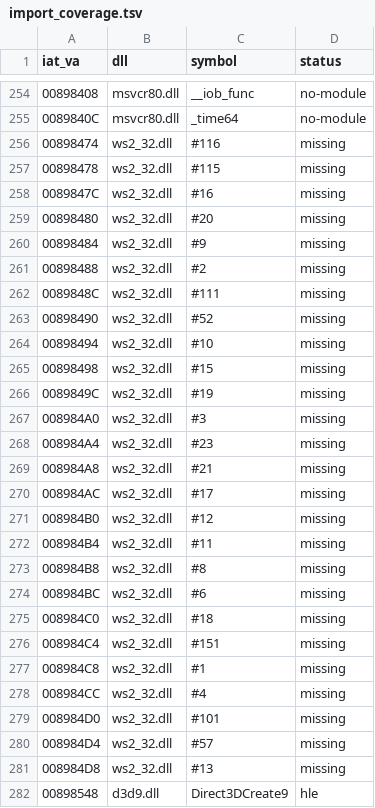
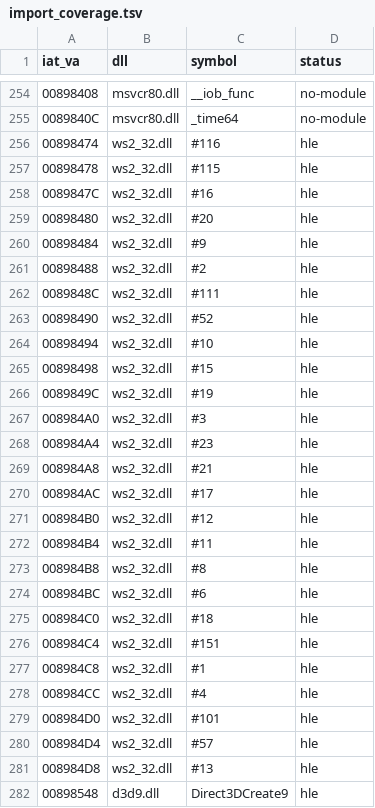
Before and after one commit to segovia-no/GH3-macOS-Recomp, a TSV file: docs/data/import_coverage.tsv, drawn as a sheet; only a part is shown, gaps mark what is left out; the diff covers the shown part only.

```diff
--- a/docs/data/import_coverage.tsv
+++ b/docs/data/import_coverage.tsv
@@ -255,28 +255,28 @@ iat_va	dll	symbol	status
 0089840C	msvcr80.dll	_time64	no-module
-00898474	ws2_32.dll	#116	missing
-00898478	ws2_32.dll	#115	missing
-0089847C	ws2_32.dll	#16	missing
-00898480	ws2_32.dll	#20	missing
-00898484	ws2_32.dll	#9	missing
-00898488	ws2_32.dll	#2	missing
-0089848C	ws2_32.dll	#111	missing
-00898490	ws2_32.dll	#52	missing
-00898494	ws2_32.dll	#10	missing
-00898498	ws2_32.dll	#15	missing
-0089849C	ws2_32.dll	#19	missing
-008984A0	ws2_32.dll	#3	missing
-008984A4	ws2_32.dll	#23	missing
-008984A8	ws2_32.dll	#21	missing
-008984AC	ws2_32.dll	#17	missing
-008984B0	ws2_32.dll	#12	missing
-008984B4	ws2_32.dll	#11	missing
-008984B8	ws2_32.dll	#8	missing
-008984BC	ws2_32.dll	#6	missing
-008984C0	ws2_32.dll	#18	missing
-008984C4	ws2_32.dll	#151	missing
-008984C8	ws2_32.dll	#1	missing
-008984CC	ws2_32.dll	#4	missing
-008984D0	ws2_32.dll	#101	missing
-008984D4	ws2_32.dll	#57	missing
-008984D8	ws2_32.dll	#13	missing
+00898474	ws2_32.dll	#116	hle
+00898478	ws2_32.dll	#115	hle
+0089847C	ws2_32.dll	#16	hle
+00898480	ws2_32.dll	#20	hle
+00898484	ws2_32.dll	#9	hle
+00898488	ws2_32.dll	#2	hle
+0089848C	ws2_32.dll	#111	hle
+00898490	ws2_32.dll	#52	hle
+00898494	ws2_32.dll	#10	hle
+00898498	ws2_32.dll	#15	hle
+0089849C	ws2_32.dll	#19	hle
+008984A0	ws2_32.dll	#3	hle
+008984A4	ws2_32.dll	#23	hle
+008984A8	ws2_32.dll	#21	hle
+008984AC	ws2_32.dll	#17	hle
+008984B0	ws2_32.dll	#12	hle
+008984B4	ws2_32.dll	#11	hle
+008984B8	ws2_32.dll	#8	hle
+008984BC	ws2_32.dll	#6	hle
+008984C0	ws2_32.dll	#18	hle
+008984C4	ws2_32.dll	#151	hle
+008984C8	ws2_32.dll	#1	hle
+008984CC	ws2_32.dll	#4	hle
+008984D0	ws2_32.dll	#101	hle
+008984D4	ws2_32.dll	#57	hle
+008984D8	ws2_32.dll	#13	hle
 00898548	d3d9.dll	Direct3DCreate9	hle
```
Also changed, not shown: 49 edited cells elsewhere in this file, 4 other files.
